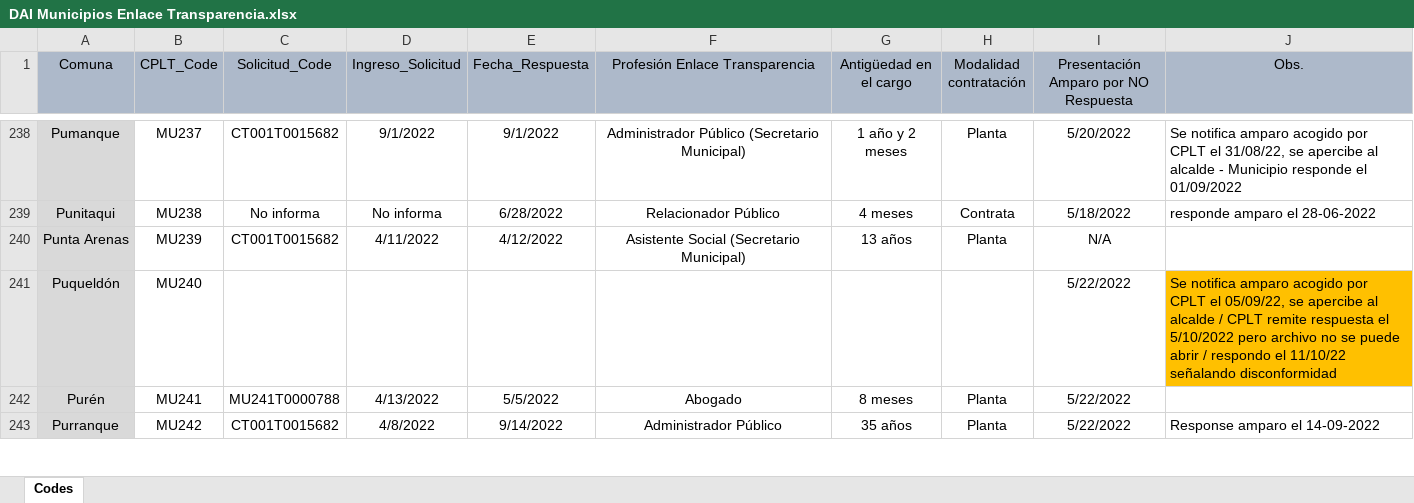
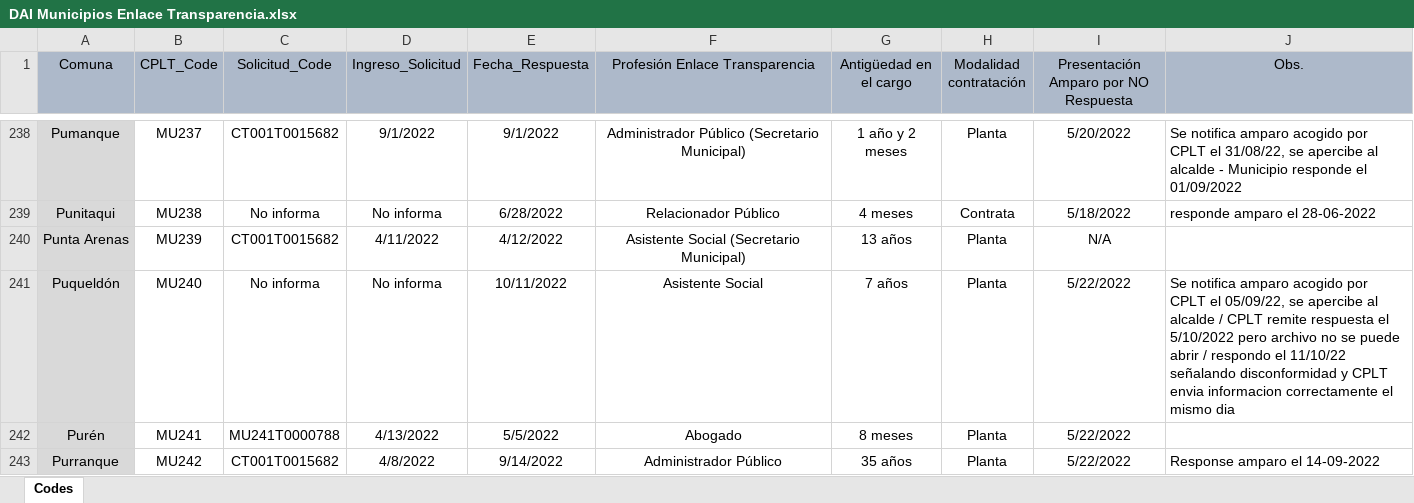
Before and after one commit to bgonzalezbustamante/local-gov-indicators, an Excel workbook: data/raw/CPLT/Request/DAI Municipios Enlace Transparencia.xlsx, sheet Codes, drawn as a sheet; only a part is shown, gaps mark what is left out; values as stored, in another font and other column widths than the file's, no borders; the diff names each change by its address in the sheet, - before the commit and + after, or states it on an @@ line.

Commit message:
Update DAI Municipios Enlace Transparencia.xlsx

```diff
--- a/data/raw/CPLT/Request/DAI Municipios Enlace Transparencia.xlsx (sheet Codes)
+++ b/data/raw/CPLT/Request/DAI Municipios Enlace Transparencia.xlsx (sheet Codes)
-C241 (Solicitud_Code): (empty)
+C241 (Solicitud_Code): No informa
-D241 (Ingreso_Solicitud): (empty)
+D241 (Ingreso_Solicitud): No informa
-E241 (Fecha_Respuesta): (empty)
+E241 (Fecha_Respuesta): 10/11/2022
-F241 (Profesión Enlace Transparencia): (empty)
+F241 (Profesión Enlace Transparencia): Asistente Social
-G241 (Antigüedad en el cargo): (empty)
+G241 (Antigüedad en el cargo): 7 años
-H241 (Modalidad contratación): (empty)
+H241 (Modalidad contratación): Planta
-J241 (Obs.): …señalando disconformidad
+J241 (Obs.): …señalando disconformidad y CPLT envia informacion correctamente el mismo dia
-J241 fill: #FFC000
+J241 fill: none
```
